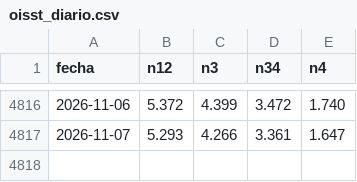
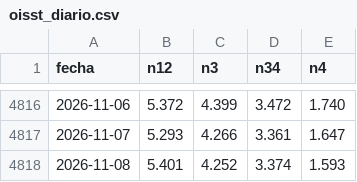
Before and after one commit to andresffigueroaa-blip/ensoperu, a CSV file: sitio/datos/indices/oisst_diario.csv, drawn as a sheet; only a part is shown, gaps mark what is left out.

```diff
--- a/sitio/datos/indices/oisst_diario.csv
+++ b/sitio/datos/indices/oisst_diario.csv
@@ -4817 +4817,2 @@ fecha,n12,n3,n34,n4
 2026-11-07,5.293,4.266,3.361,1.647
+2026-11-08,5.401,4.252,3.374,1.593
```
Also changed, not shown: sitio/datos/indices/tsm_costera_diaria.csv, 12 other files.
